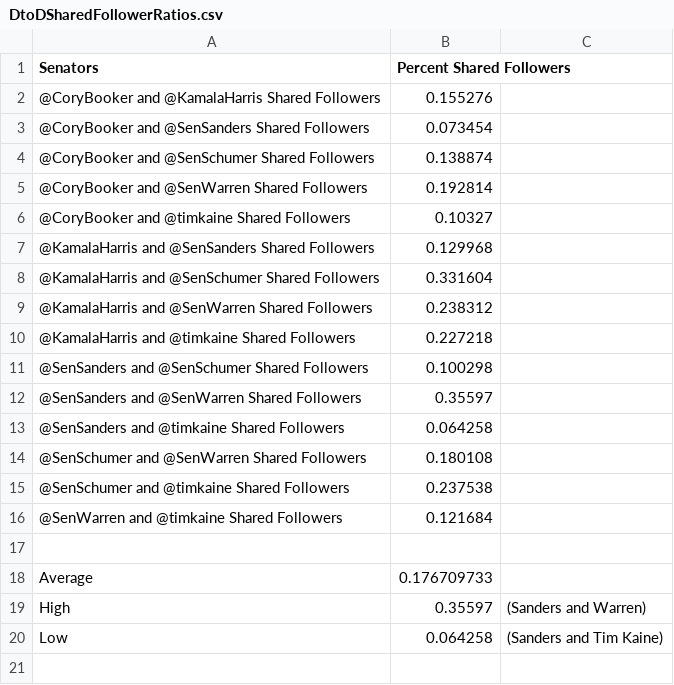
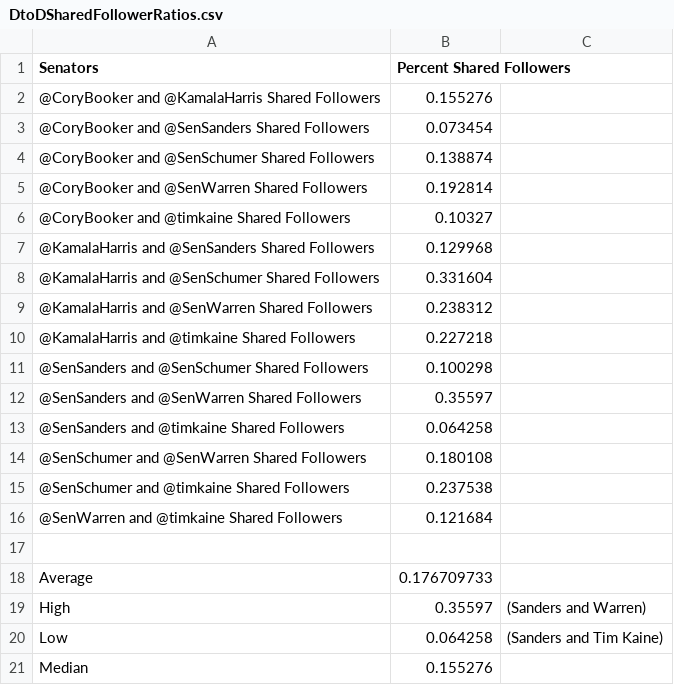
Before and after one commit to ZakeryFyke/TwitterDataAnalytics, a CSV file: Project/SenatorDatasets/SharedFollowers/DtoD/DtoDSharedFollowerRatios.csv, drawn as a sheet; the diff names each change by its address in the sheet, - before the commit and + after, or states it on an @@ line.

```diff
--- a/Project/SenatorDatasets/SharedFollowers/DtoD/DtoDSharedFollowerRatios.csv
+++ b/Project/SenatorDatasets/SharedFollowers/DtoD/DtoDSharedFollowerRatios.csv
+row 21: Median | 0.155276
```
Also changed, not shown: Project/SenatorDatasets/SharedFollowers/RtoR/RtoRSharedFollowerRatios.csv, 4 other files.
